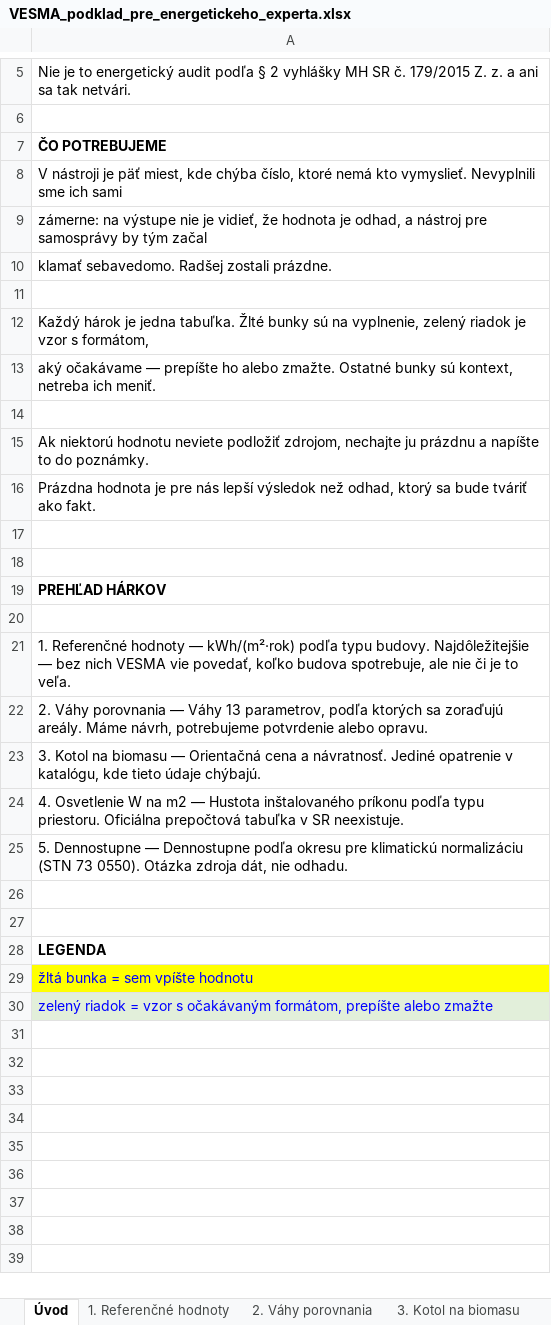
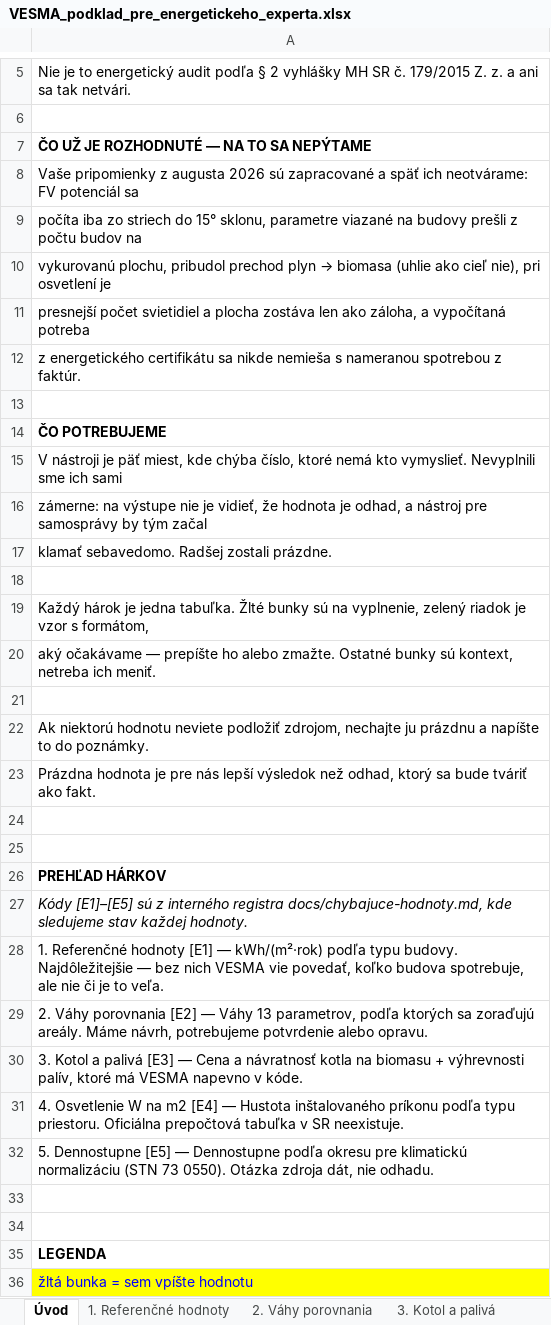
Before and after one commit to michalzarnay/vesma, an Excel workbook: docs/VESMA_podklad_pre_energetickeho_experta.xlsx, sheet Úvod, drawn as a sheet; only a part is shown, gaps mark what is left out; the shorter side is filled out with more unchanged rows; values as stored, in another font and other column widths than the file's, no borders; addresses are those after the commit; the diff names each change by its address in the sheet, - before the commit and + after, or states it on an @@ line.

```diff
--- a/docs/VESMA_podklad_pre_energetickeho_experta.xlsx (sheet Úvod)
+++ b/docs/VESMA_podklad_pre_energetickeho_experta.xlsx (sheet Úvod)
-sheet tab: 3. Kotol na biomasu
+sheet tab: 3. Kotol a palivá
+row 7: ČO UŽ JE ROZHODNUTÉ — NA TO SA NEPÝTAME
+row 8: Vaše pripomienky z augusta 2026 sú zapracované a späť ich neotvárame: FV potenciál sa
+row 9: počíta iba zo striech do 15° sklonu, parametre viazané na budovy prešli z počtu budov na
+row 10: vykurovanú plochu, pribudol prechod plyn → biomasa (uhlie ako cieľ nie), pri osvetlení je
+row 11: presnejší počet svietidiel a plocha zostáva len ako záloha, a vypočítaná potreba
+row 12: z energetického certifikátu sa nikde nemieša s nameranou spotrebou z faktúr.
+row 13: (empty)
-A27: (empty)
+A27: Kódy [E1]–[E5] sú z interného registra docs/chybajuce-hodnoty.md, kde sledujeme stav každej hodnoty.
-A28: …Referenčné hodnoty — kWh/(m²·rok)…
+A28: …Referenčné hodnoty [E1] — kWh/(m²·rok)…
-A29: …Váhy porovnania — Váhy…
+A29: …Váhy porovnania [E2] — Váhy…
-A30: 3. Kotol na biomasu — Orientačná cena a návratnosť. Jediné opatrenie v katalógu, kde tieto údaje chýbajú.
+A30: 3. Kotol a palivá [E3] — Cena a návratnosť kotla na biomasu + výhrevnosti palív, ktoré má VESMA napevno v kóde.
-A31: …na m2 — Hustota…
+A31: …na m2 [E4] — Hustota…
-A32: 5. Dennostupne — Dennostupne…
+A32: 5. Dennostupne [E5] — Dennostupne…
```
Also changed, not shown: sheet 3. Kotol a palivá, sheet 4. Osvetlenie W na m2, sheet 2. Váhy porovnania, sheet 1. Referenčné hodnoty, sheet 5. Dennostupne, 3 other files.
